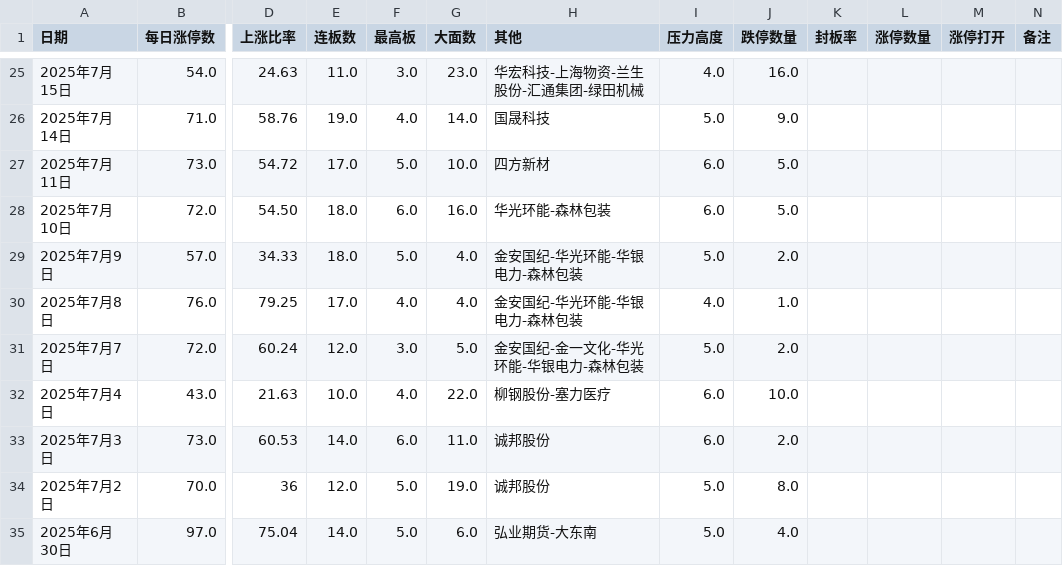
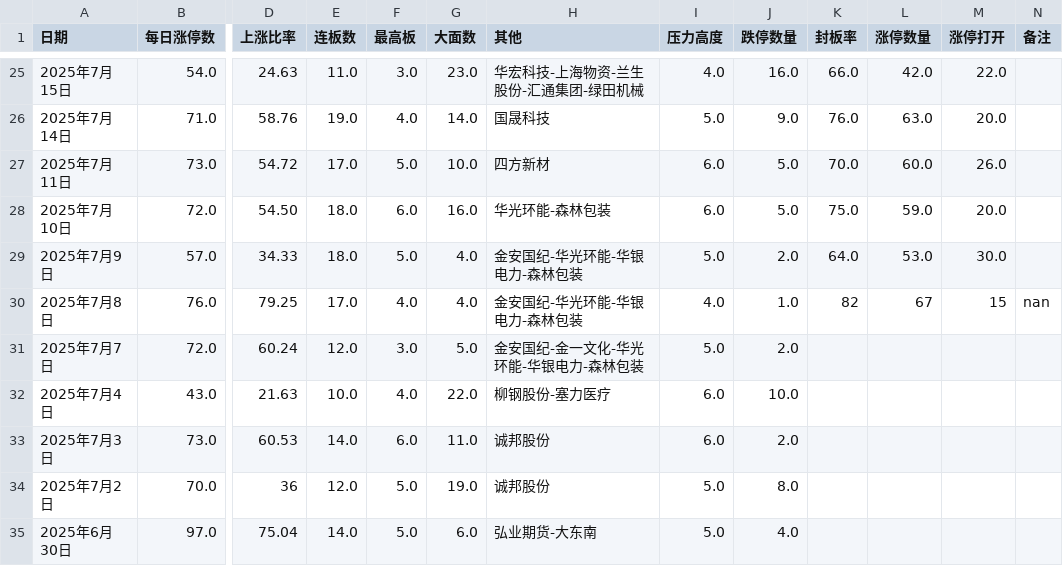
Before and after one commit to chaoren399/flaskStockCycle, a CSV file: data.csv, drawn as a sheet; only a part is shown, gaps mark what is left out; the diff covers the shown part only; the diff names each change by its address in the sheet, - before the commit and + after, or states it on an @@ line.

```diff
--- a/data.csv
+++ b/data.csv
-K25 (封板率): (empty)
+K25 (封板率): 66.0
-L25 (涨停数量): (empty)
+L25 (涨停数量): 42.0
-M25 (涨停打开): (empty)
+M25 (涨停打开): 22.0
-K26 (封板率): (empty)
+K26 (封板率): 76.0
-L26 (涨停数量): (empty)
+L26 (涨停数量): 63.0
-M26 (涨停打开): (empty)
+M26 (涨停打开): 20.0
-K27 (封板率): (empty)
+K27 (封板率): 70.0
-L27 (涨停数量): (empty)
+L27 (涨停数量): 60.0
-M27 (涨停打开): (empty)
+M27 (涨停打开): 26.0
-K28 (封板率): (empty)
+K28 (封板率): 75.0
-L28 (涨停数量): (empty)
+L28 (涨停数量): 59.0
-M28 (涨停打开): (empty)
+M28 (涨停打开): 20.0
-K29 (封板率): (empty)
+K29 (封板率): 64.0
-L29 (涨停数量): (empty)
+L29 (涨停数量): 53.0
-M29 (涨停打开): (empty)
+M29 (涨停打开): 30.0
-K30 (封板率): (empty)
+K30 (封板率): 82
-L30 (涨停数量): (empty)
+L30 (涨停数量): 67
-M30 (涨停打开): (empty)
+M30 (涨停打开): 15
-N30 (备注): (empty)
+N30 (备注): nan
```
Also changed, not shown: 61 edited cells elsewhere in this file, 2 other files.
